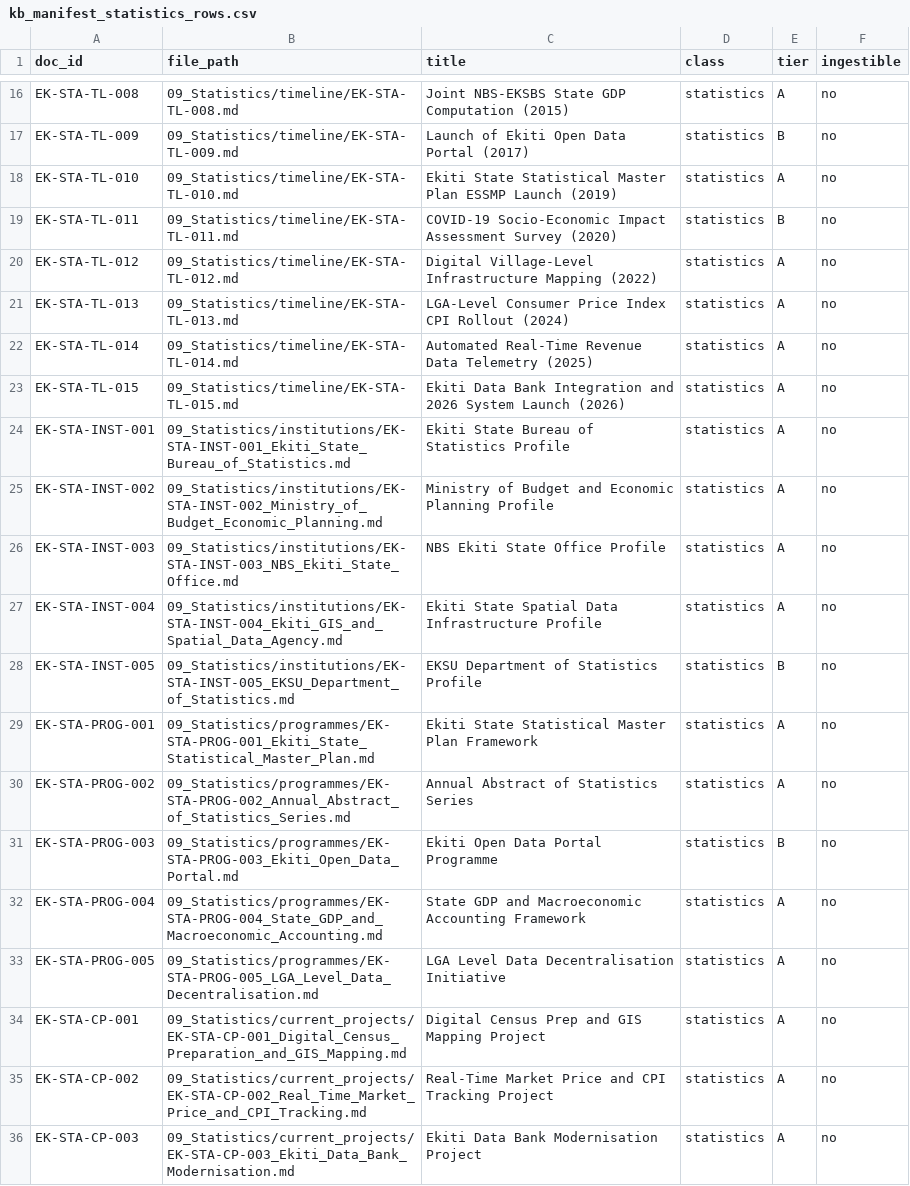
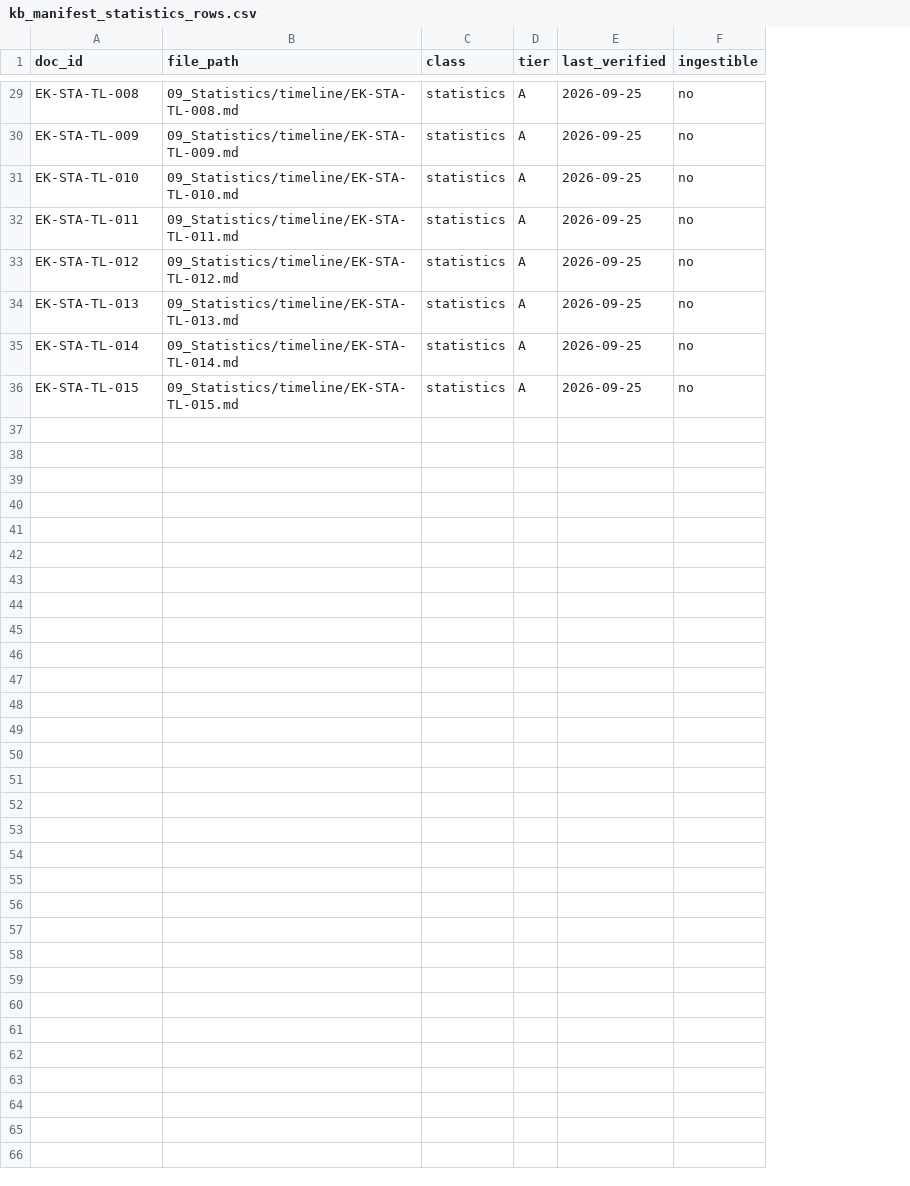
Before and after one commit to smartexploit/Ekiti30Digital, a CSV file: 09_Statistics/data/kb_manifest_statistics_rows.csv, drawn as a sheet; only a part is shown, gaps mark what is left out; removed rows and columns are numbered as before the commit, all else as after; the diff covers the shown part only; the diff names each change by its address in the sheet, - before the commit and + after, or states it on an @@ line.

Commit message:
refactor(statistics): remove duplicate files, canonicalize projects directory, populate 2024/2026 snapshots with source references, and update manifest

```diff
--- a/09_Statistics/data/kb_manifest_statistics_rows.csv
+++ b/09_Statistics/data/kb_manifest_statistics_rows.csv
-column C (title), rows 16-23: Joint NBS-EKSBS State GDP Computation (2015) | Launch of Ekiti Open Data Portal (2017) | Ekiti State Statistical Master Plan ESSMP Launch (2019) | COVID-19 Socio-Economic Impact Assessment Survey (2020) | Digital Village-Level Infrastructure Mapping (2022) | LGA-Level Consumer Price Index CPI Rollout (2024) | Automated Real-Time Revenue Data Telemetry (2025) | Ekiti Data Bank Integration and 2026 System Launch (2026)
+column E (last_verified), rows 29-36: all 2026-09-25
-D30 (tier): B
+D30 (tier): A
-D32 (tier): B
+D32 (tier): A
@@ row 24 moved to row 7: EK-STA-INST-001 @@
-row 25: EK-STA-INST-002 | 09_Statistics/institutions/EK-STA-INST-002_Ministry_of_Budget_Economic_Planning.md | Ministry of Budget and Economic Planning Profile | statistics | A | no
@@ row 26 moved to row 9: EK-STA-INST-003 @@
-row 27: EK-STA-INST-004 | 09_Statistics/institutions/EK-STA-INST-004_Ekiti_GIS_and_Spatial_Data_Agency.md | Ekiti State Spatial Data Infrastructure Profile | statistics | A | no
-row 28: EK-STA-INST-005 | 09_Statistics/institutions/EK-STA-INST-005_EKSU_Department_of_Statistics.md | EKSU Department of Statistics Profile | statistics | B | no
@@ row 29 moved to row 12: EK-STA-PROG-001 @@
-row 30: EK-STA-PROG-002 | 09_Statistics/programmes/EK-STA-PROG-002_Annual_Abstract_of_Statistics_Series.md | Annual Abstract of Statistics Series | statistics | A | no
-row 31: EK-STA-PROG-003 | 09_Statistics/programmes/EK-STA-PROG-003_Ekiti_Open_Data_Portal.md | Ekiti Open Data Portal Programme | statistics | B | no
-row 32: EK-STA-PROG-004 | 09_Statistics/programmes/EK-STA-PROG-004_State_GDP_and_Macroeconomic_Accounting.md | State GDP and Macroeconomic Accounting Framework | statistics | A | no
-row 33: EK-STA-PROG-005 | 09_Statistics/programmes/EK-STA-PROG-005_LGA_Level_Data_Decentralisation.md | LGA Level Data Decentralisation Initiative | statistics | A | no
-row 34: EK-STA-CP-001 | 09_Statistics/current_projects/EK-STA-CP-001_Digital_Census_Preparation_and_GIS_Mapping.md | Digital Census Prep and GIS Mapping Project | statistics | A | no
-row 35: EK-STA-CP-002 | 09_Statistics/current_projects/EK-STA-CP-002_Real_Time_Market_Price_and_CPI_Tracking.md | Real-Time Market Price and CPI Tracking Project | statistics | A | no
-row 36: EK-STA-CP-003 | 09_Statistics/current_projects/EK-STA-CP-003_Ekiti_Data_Bank_Modernisation.md | Ekiti Data Bank Modernisation Project | statistics | A | no
```
Also changed, not shown: 10 added rows and 4 edited cells elsewhere in this file, 1 other file.
